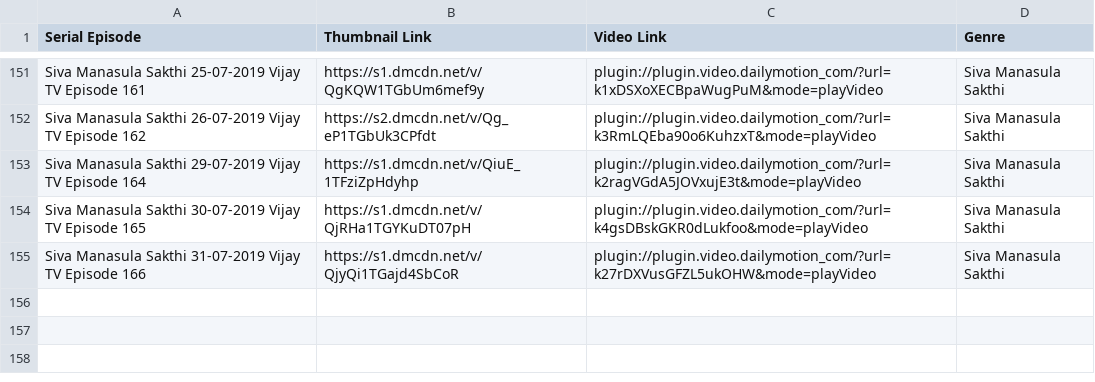
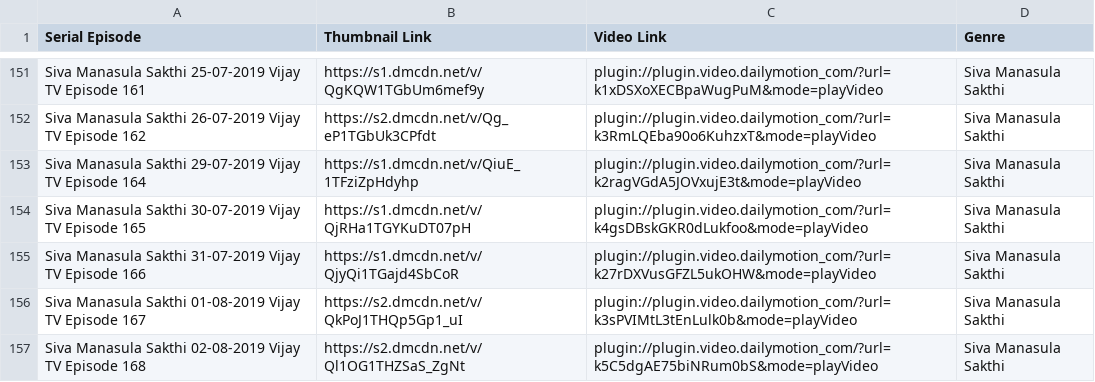
Before and after one commit to pravanjam/TamilSerialz, a CSV file: SivaManasulaSakthi_SerialData.csv, drawn as a sheet; only a part is shown, gaps mark what is left out; the diff names each change by its address in the sheet, - before the commit and + after, or states it on an @@ line.

```diff
--- a/SivaManasulaSakthi_SerialData.csv
+++ b/SivaManasulaSakthi_SerialData.csv
+row 156: Siva Manasula Sakthi 01-08-2019 Vijay TV Episode 167 | https://s2.dmcdn.net/v/QkPoJ1THQp5Gp1_uI | plugin://plugin.video.dailymotion_com/?url=k3sPVIMtL3tEnLulk0b&mode=playVideo | Siva Manasula Sakthi
+row 157: Siva Manasula Sakthi 02-08-2019 Vijay TV Episode 168 | https://s2.dmcdn.net/v/Ql1OG1THZSaS_ZgNt | plugin://plugin.video.dailymotion_com/?url=k5C5dgAE75biNRum0bS&mode=playVideo | Siva Manasula Sakthi
```
Also changed, not shown: AranmanaiKili_SerialData.csv, NaamIruvarNamkuIruvar_SerialData.csv.
